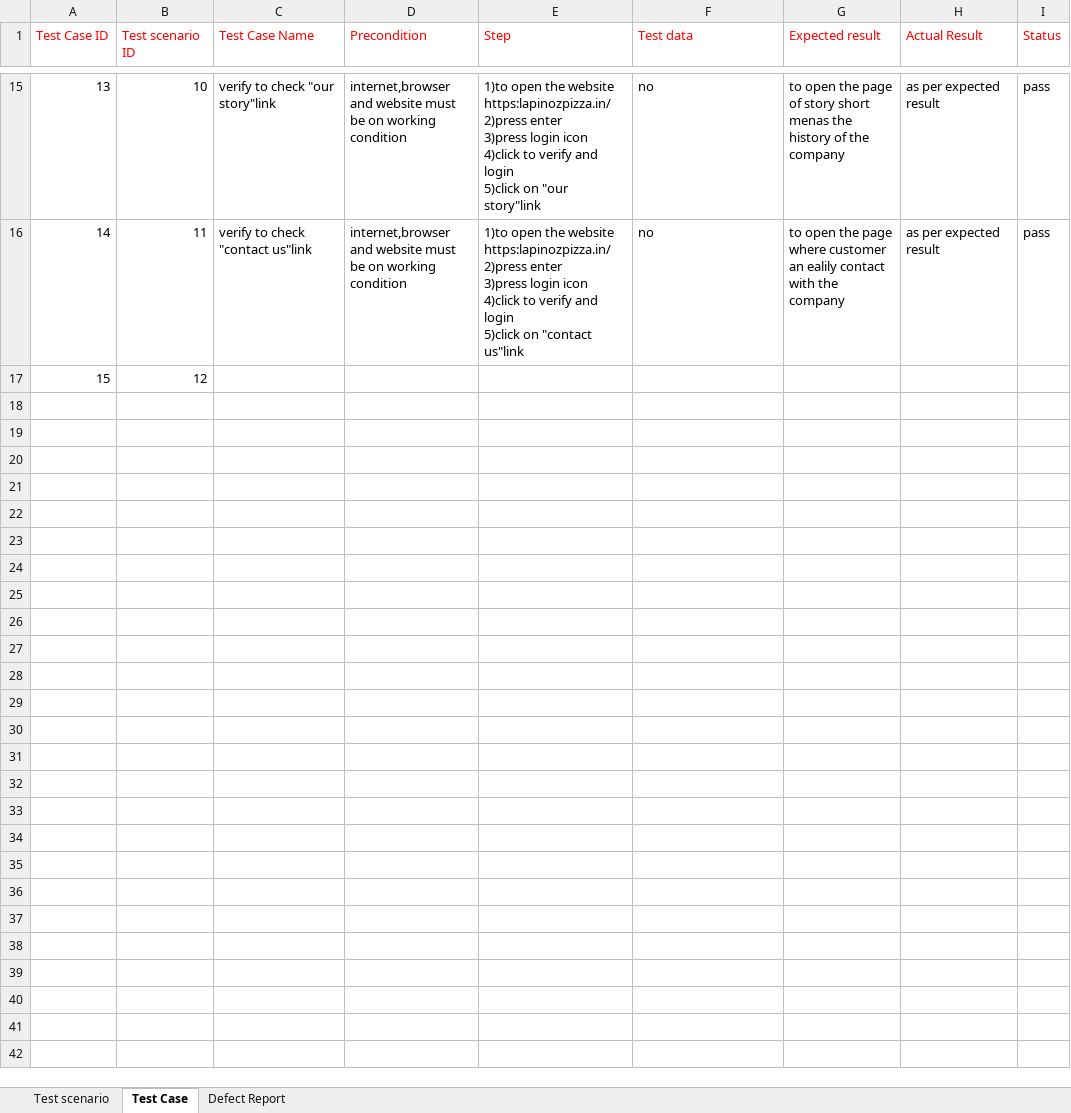
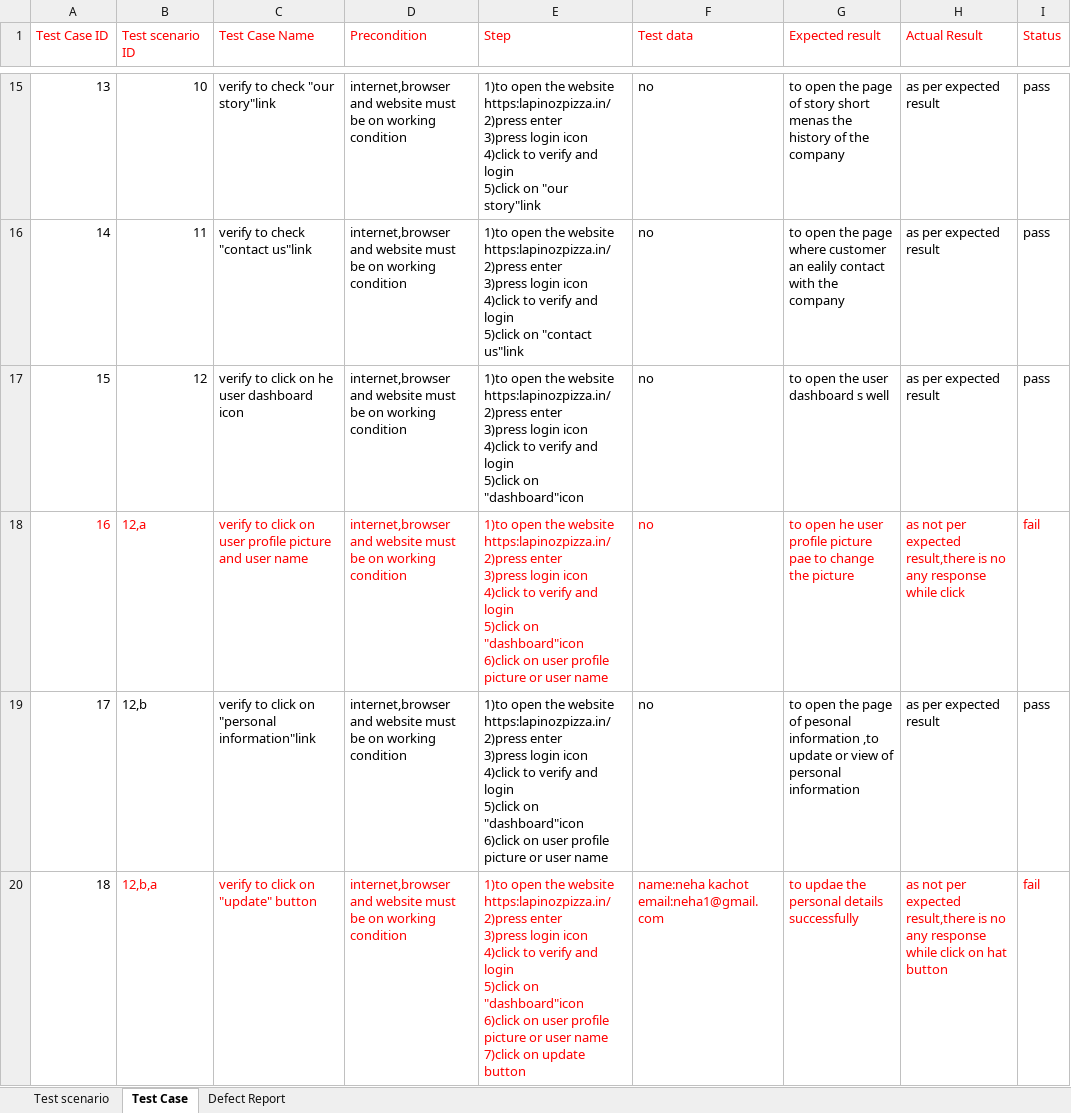
Before and after one commit to shahneha2023/neha-testing, an Excel workbook: ASSESSMENT.xlsx, sheet Test Case, drawn as a sheet; only a part is shown, gaps mark what is left out; values as stored, in another font and other column widths than the file's, no borders; removed rows and columns are numbered as before the commit, all else as after; ↵ is a line break in a cell; the diff covers the shown part only; the diff names each change by its address in the sheet, - before the commit and + after, or states it on an @@ line.

Commit message:
Update ASSESSMENT.xlsx

```diff
--- a/ASSESSMENT.xlsx (sheet Test Case)
+++ b/ASSESSMENT.xlsx (sheet Test Case)
-row 17: 15 | 12
+row 17: 15 | 12 | verify to click on he user dashboard icon | internet,browser and website must be on working condition | 1)to open the website https:lapinozpizza.in/ ↵ 2)press enter ↵ 3)press login icon ↵ 4)click to verify and login ↵ 5)click on "dashboard"icon | no | to open the user dashboard s well | as per expected result | pass
+row 18: 16 | 12,a | verify to click on user profile picture and user name | internet,browser and website must be on working condition | 1)to open the website https:lapinozpizza.in/ ↵ 2)press enter ↵ 3)press login icon ↵ 4)click to verify and login ↵ 5)click on "dashboard"icon ↵ 6)click on user profile picture or user name | no | to open he user profile picture pae to change the picture | as not per expected result,there is no any response while click | fail
+row 19: 17 | 12,b | verify to click on "personal information"link | internet,browser and website must be on working condition | 1)to open the website https:lapinozpizza.in/ ↵ 2)press enter ↵ 3)press login icon ↵ 4)click to verify and login ↵ 5)click on "dashboard"icon ↵ 6)click on user profile picture or user name | no | to open the page of pesonal information ,to update or view of personal information | as per expected result | pass
+row 20: 18 | 12,b,a | verify to click on "update" button | internet,browser and website must be on working condition | 1)to open the website https:lapinozpizza.in/ ↵ 2)press enter ↵ 3)press login icon ↵ 4)click to verify and login ↵ 5)click on "dashboard"icon ↵ 6)click on user profile picture or user name ↵ 7)click on update button | name:neha kachot ↵ email:neha1@gmail.com | to updae the personal details successfully | as not per expected result,there is no any response while click on hat button | fail
```
Also changed, not shown: 41 added rows elsewhere in this sheet, sheet Defect Report, sheet Test scenario.
